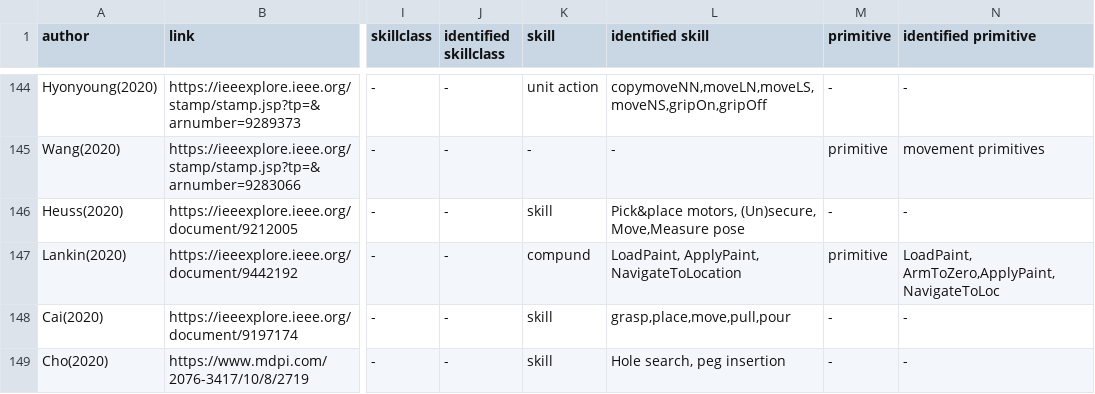
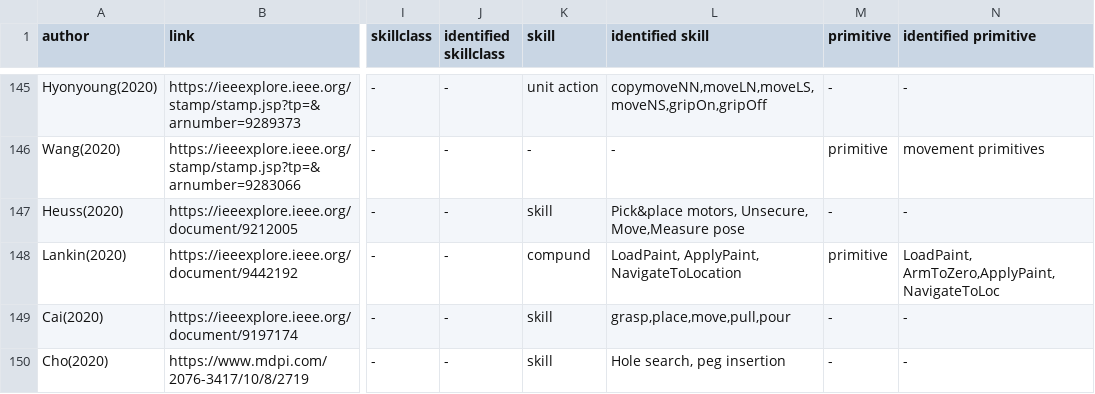
Before and after one commit to teiband/industrial-skill-review, a CSV file: data/in/20220119_skillTaxonomy.csv, drawn as a sheet; only a part is shown, gaps mark what is left out; addresses are those after the commit; the diff covers the shown part only; the diff names each change by its address in the sheet, - before the commit and + after, or states it on an @@ line.

Commit message:
skillDef

```diff
--- a/data/in/20220119_skillTaxonomy.csv
+++ b/data/in/20220119_skillTaxonomy.csv
-L147 (identified skill): Pick&place motors, (Un)secure, Move,Measure pose
+L147 (identified skill): Pick&place motors, Unsecure, Move,Measure pose
```
Also changed, not shown: 1 added row and 8 edited cells elsewhere in this file, 4 other files.
